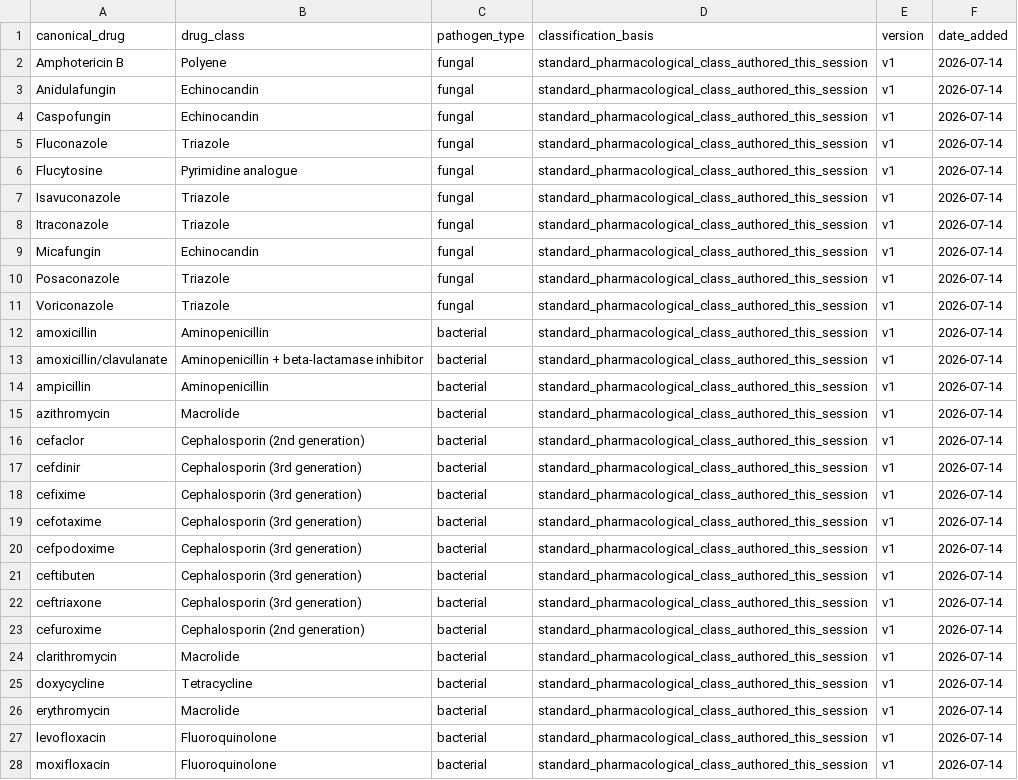
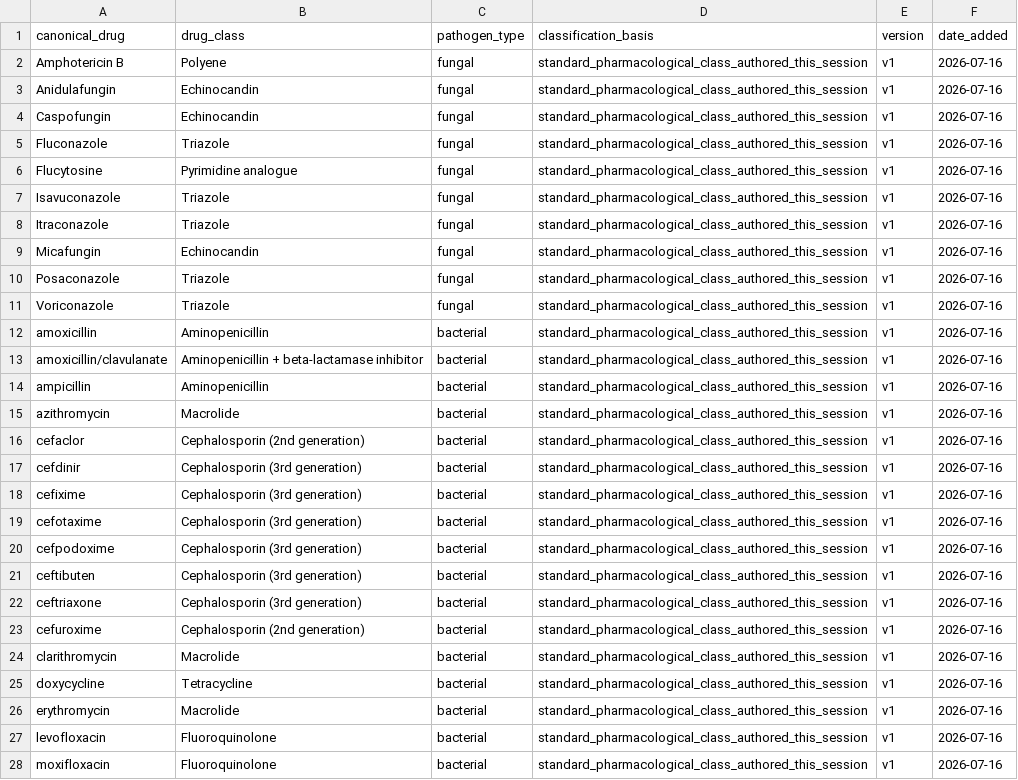
Before and after one commit to enchill-svg/amr-vivli-2026, a CSV file: analysis/crosswalks/drug_class_crosswalk_v1.csv, drawn as a sheet; only a part is shown; the diff covers the shown part only; the diff names each change by its address in the sheet, - before the commit and + after, or states it on an @@ line.

```diff
--- a/analysis/crosswalks/drug_class_crosswalk_v1.csv
+++ b/analysis/crosswalks/drug_class_crosswalk_v1.csv
-F2:F28 (date_added): 2026-07-14
+F2:F28 (date_added): 2026-07-16
```
Also changed, not shown: 3 edited cells elsewhere in this file, analysis/crosswalks/eucast_breakpoint_table_v1.csv, analysis/crosswalks/eucast_cohort_version_map_v1.csv, 26 other files.
